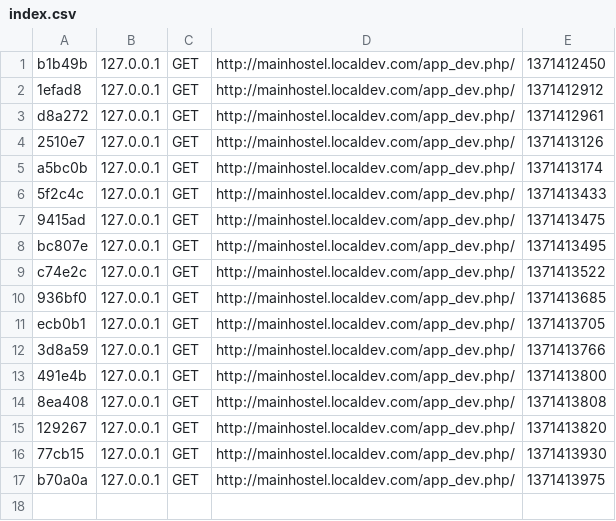
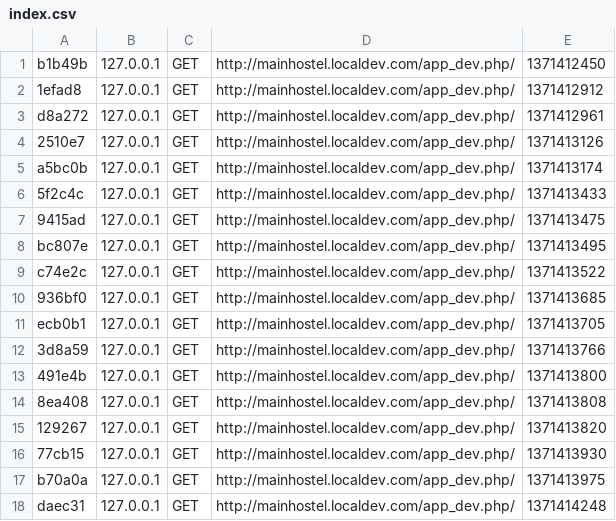
Before and after one commit to phpchap/mainhostel, a CSV file: app/cache/dev/profiler/index.csv, drawn as a sheet.

```diff
--- a/app/cache/dev/profiler/index.csv
+++ b/app/cache/dev/profiler/index.csv
@@ -17 +17,2 @@ ecb0b1,127.0.0.1,GET,http://mainhostel.localdev.com/app_dev.php/,1371413705,
 b70a0a,127.0.0.1,GET,http://mainhostel.localdev.com/app_dev.php/,1371413975,
+daec31,127.0.0.1,GET,http://mainhostel.localdev.com/app_dev.php/,1371414248,
```
Also changed, not shown: 4 other files.
